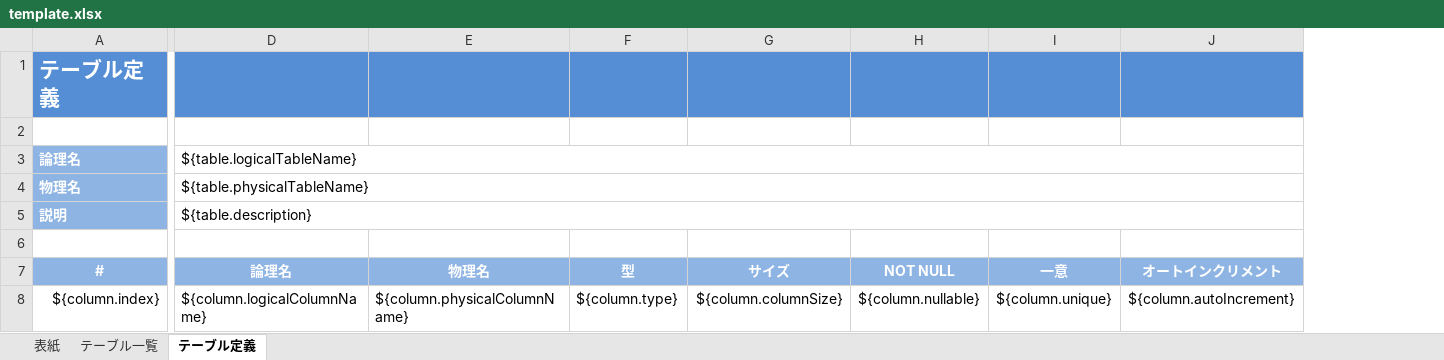
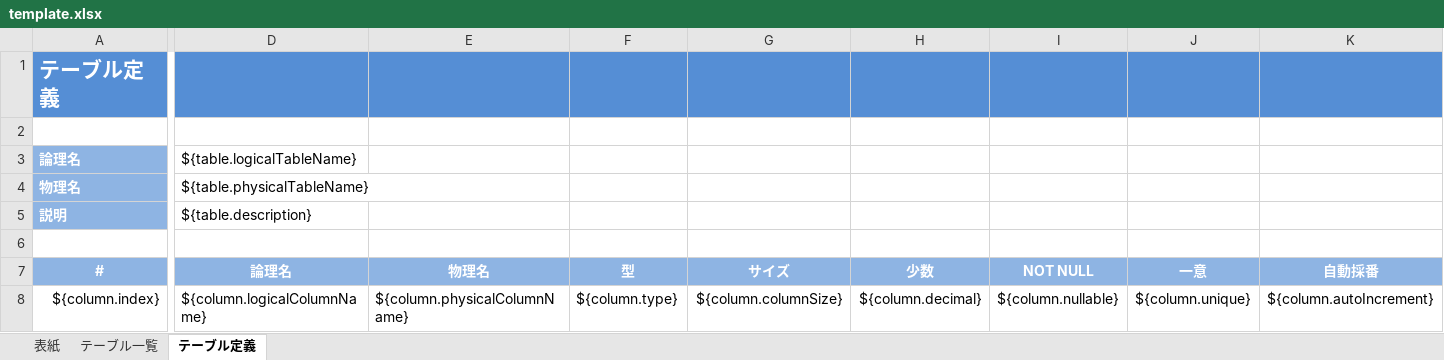
Before and after one commit to parapata/erde, an Excel workbook: resources/io/github/erde/generate/excel/template.xlsx, sheet テーブル定義, drawn as a sheet; only a part is shown, gaps mark what is left out; values as stored, in another font and other column widths than the file's, no borders; removed rows and columns are numbered as before the commit, all else as after; the diff names each change by its address in the sheet, - before the commit and + after, or states it on an @@ line.

```diff
--- a/resources/io/github/erde/generate/excel/template.xlsx (sheet テーブル定義)
+++ b/resources/io/github/erde/generate/excel/template.xlsx (sheet テーブル定義)
+column H (少数), row 8: ${column.decimal}
-D3:M3 merged
-D4:M4 merged
-D5:M5 merged
-K7: オートインクリメント
+K7: 自動採番
```
Also changed, not shown: gen/properties_list.xlsx, 13 other files.
